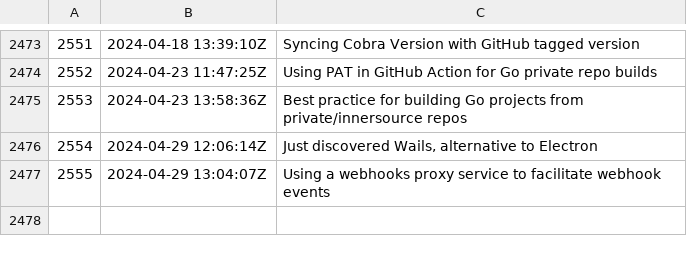
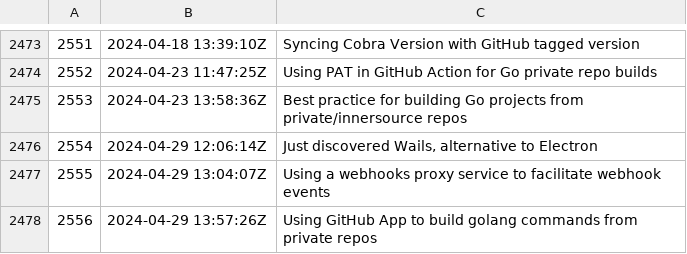
Before and after one commit to rwxrob/zet, a TSV file: docs/dex/nodes.tsv, drawn as a sheet; only a part is shown, gaps mark what is left out; the diff names each change by its address in the sheet, - before the commit and + after, or states it on an @@ line.

Commit message:
Using GitHub App to build golang commands from private repos

```diff
--- a/docs/dex/nodes.tsv
+++ b/docs/dex/nodes.tsv
+row 2478: 2556 | 2024-04-29 13:57:26Z | Using GitHub App to build golang commands from private repos
```
Also changed, not shown: 3 other files.
